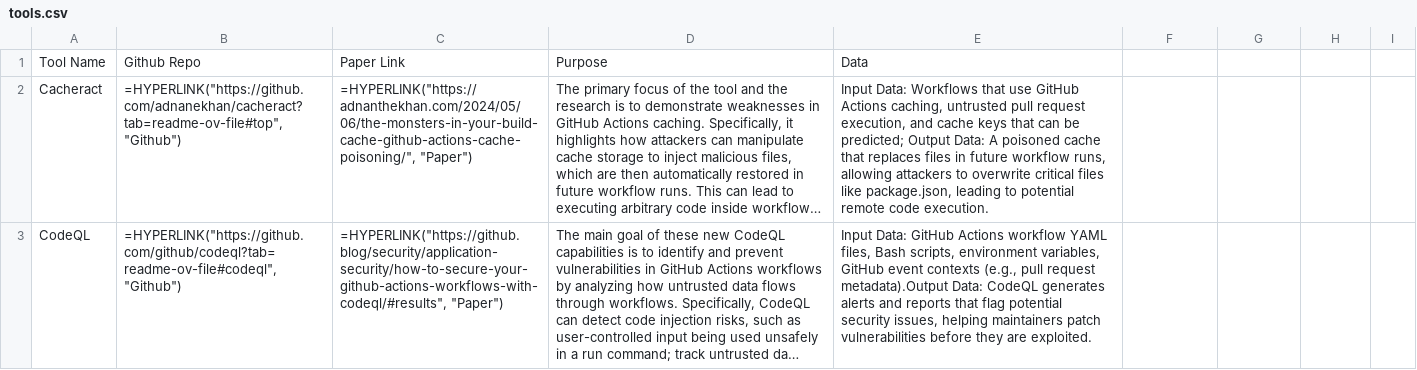
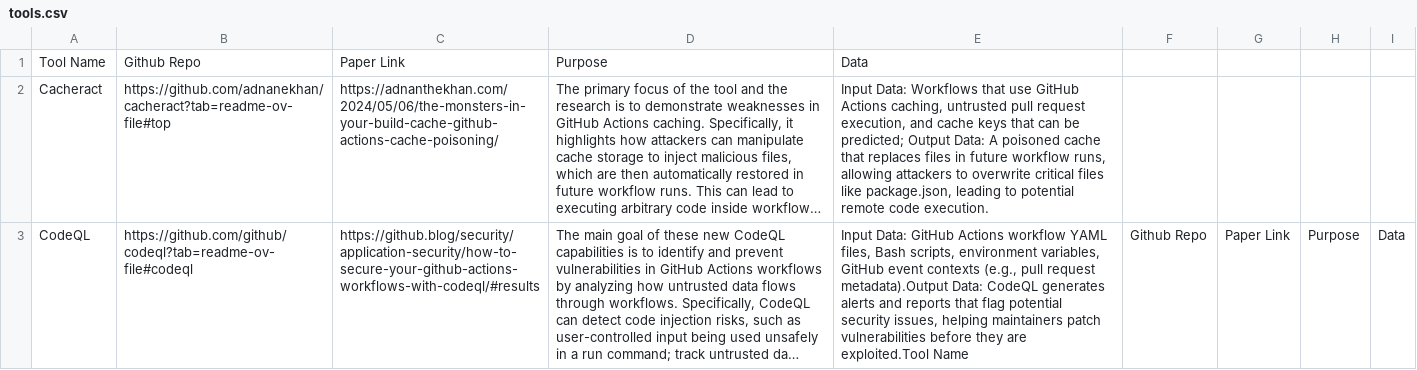
Before and after one commit to sparkrew/github-actions-security, a CSV file: tools.csv, drawn as a sheet; long unchanged cells end in …; the diff names each change by its address in the sheet, - before the commit and + after, or states it on an @@ line.

Commit message:
Update tools.csv

```diff
--- a/tools.csv
+++ b/tools.csv
-B2: =HYPERLINK("https://github.com/adnanekhan/cacheract?tab=readme-ov-file#top", "Github")
+B2: https://github.com/adnanekhan/cacheract?tab=readme-ov-file#top
-C2: =HYPERLINK("https://adnanthekhan.com/2024/05/06/the-monsters-in-your-build-cache-github-actions-cache-poisoning/", "Paper")
+C2: https://adnanthekhan.com/2024/05/06/the-monsters-in-your-build-cache-github-actions-cache-poisoning/
-B3: =HYPERLINK("https://github.com/github/codeql?tab=readme-ov-file#codeql", "Github")
+B3: https://github.com/github/codeql?tab=readme-ov-file#codeql
-C3: =HYPERLINK("https://github.blog/security/application-security/how-to-secure-your-github-actions-workflows-with-codeql/#results", "Paper")
+C3: https://github.blog/security/application-security/how-to-secure-your-github-actions-workflows-with-codeql/#results
-E3: …they are exploited.
+E3: …they are exploited.Tool Name
-F3: (empty)
+F3: Github Repo
-G3: (empty)
+G3: Paper Link
-H3: (empty)
+H3: Purpose
-I3: (empty)
+I3: Data
```
